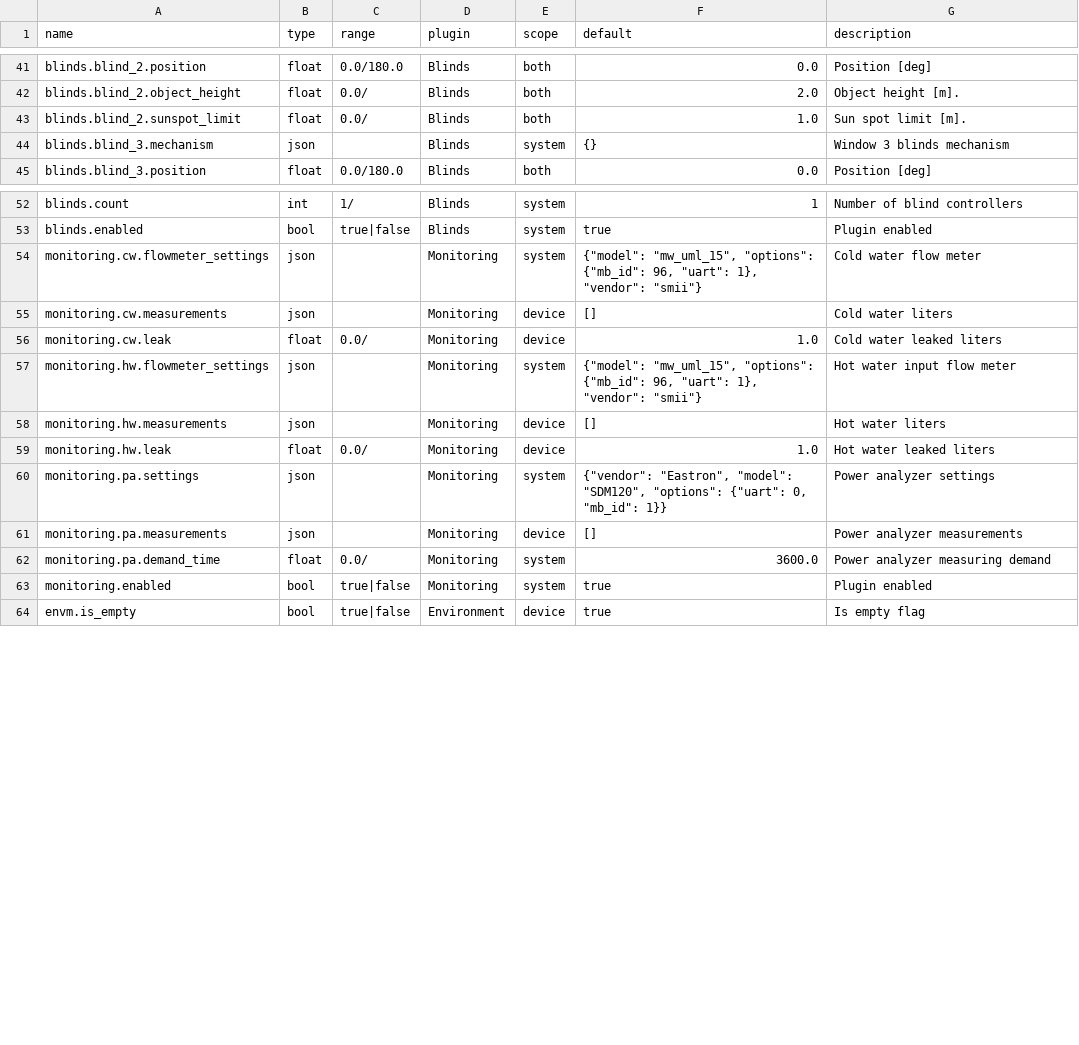
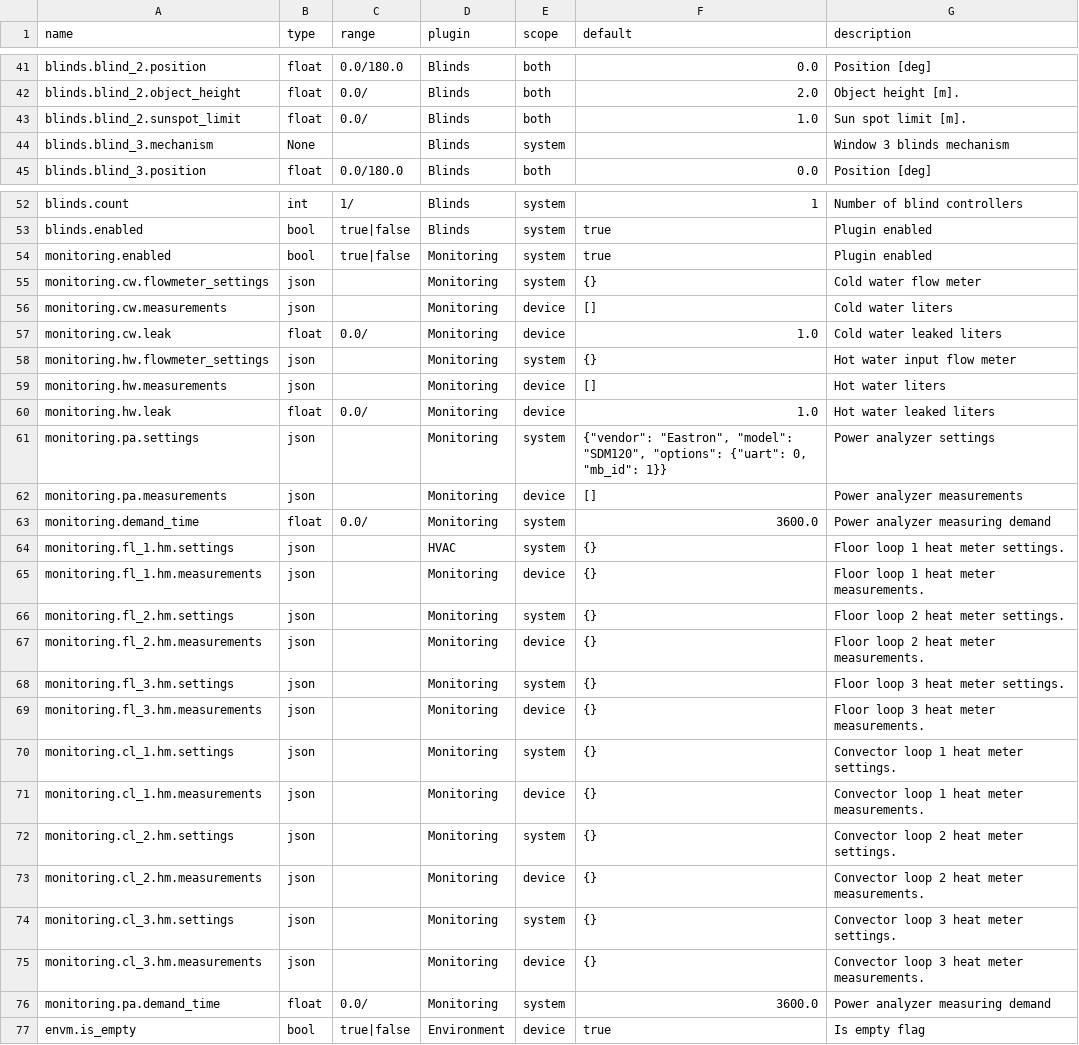
Before and after one commit to bgerp/ztm, a CSV file: registers.csv, drawn as a sheet; only a part is shown, gaps mark what is left out; the diff covers the shown part only.

Commit message:
Update registers file

```diff
--- a/registers.csv
+++ b/registers.csv
@@ -43,3 +43,3 @@
 "blinds.blind_2.sunspot_limit","float","0.0/","Blinds","both",1.0,"Sun spot limit [m]."
-"blinds.blind_3.mechanism","json","","Blinds","system","{}","Window 3 blinds mechanism"
+"blinds.blind_3.mechanism","None","","Blinds","system","","Window 3 blinds mechanism"
 "blinds.blind_3.position","float","0.0/180.0","Blinds","both",0.0,"Position [deg]"
@@ -53,6 +53,7 @@
 "blinds.enabled","bool","true|false","Blinds","system","true","Plugin enabled"
-"monitoring.cw.flowmeter_settings","json","","Monitoring","system","{""model"": ""mw_uml_15"", ""options"": {""mb_id"": 96, ""uart"": 1}, ""vendor"": ""smii""}","Cold water flow meter"
+"monitoring.enabled","bool","true|false","Monitoring","system","true","Plugin enabled"
+"monitoring.cw.flowmeter_settings","json","","Monitoring","system","{}","Cold water flow meter"
 "monitoring.cw.measurements","json","","Monitoring","device","[]","Cold water liters"
 "monitoring.cw.leak","float","0.0/","Monitoring","device",1.0,"Cold water leaked liters"
-"monitoring.hw.flowmeter_settings","json","","Monitoring","system","{""model"": ""mw_uml_15"", ""options"": {""mb_id"": 96, ""uart"": 1}, ""vendor"": ""smii""}","Hot water input flow meter"
+"monitoring.hw.flowmeter_settings","json","","Monitoring","system","{}","Hot water input flow meter"
 "monitoring.hw.measurements","json","","Monitoring","device","[]","Hot water liters"
@@ -61,4 +62,16 @@
 "monitoring.pa.measurements","json","","Monitoring","device","[]","Power analyzer measurements"
+"monitoring.demand_time","float","0.0/","Monitoring","system",3600.0,"Power analyzer measuring demand"
+"monitoring.fl_1.hm.settings","json","","HVAC","system","{}","Floor loop 1 heat meter settings."
+"monitoring.fl_1.hm.measurements","json","","Monitoring","device","{}","Floor loop 1 heat meter measurements."
+"monitoring.fl_2.hm.settings","json","","Monitoring","system","{}","Floor loop 2 heat meter settings."
+"monitoring.fl_2.hm.measurements","json","","Monitoring","device","{}","Floor loop 2 heat meter measurements."
+"monitoring.fl_3.hm.settings","json","","Monitoring","system","{}","Floor loop 3 heat meter settings."
+"monitoring.fl_3.hm.measurements","json","","Monitoring","device","{}","Floor loop 3 heat meter measurements."
+"monitoring.cl_1.hm.settings","json","","Monitoring","system","{}","Convector loop 1 heat meter settings."
+"monitoring.cl_1.hm.measurements","json","","Monitoring","device","{}","Convector loop 1 heat meter measurements."
+"monitoring.cl_2.hm.settings","json","","Monitoring","system","{}","Convector loop 2 heat meter settings."
+"monitoring.cl_2.hm.measurements","json","","Monitoring","device","{}","Convector loop 2 heat meter measurements."
+"monitoring.cl_3.hm.settings","json","","Monitoring","system","{}","Convector loop 3 heat meter settings."
+"monitoring.cl_3.hm.measurements","json","","Monitoring","device","{}","Convector loop 3 heat meter measurements."
 "monitoring.pa.demand_time","float","0.0/","Monitoring","system",3600.0,"Power analyzer measuring demand"
-"monitoring.enabled","bool","true|false","Monitoring","system","true","Plugin enabled"
 "envm.is_empty","bool","true|false","Environment","device","true","Is empty flag"
```
Also changed, not shown: 4 added rows, 4 removed rows, 14 moved rows and 11 edited cells elsewhere in this file.
